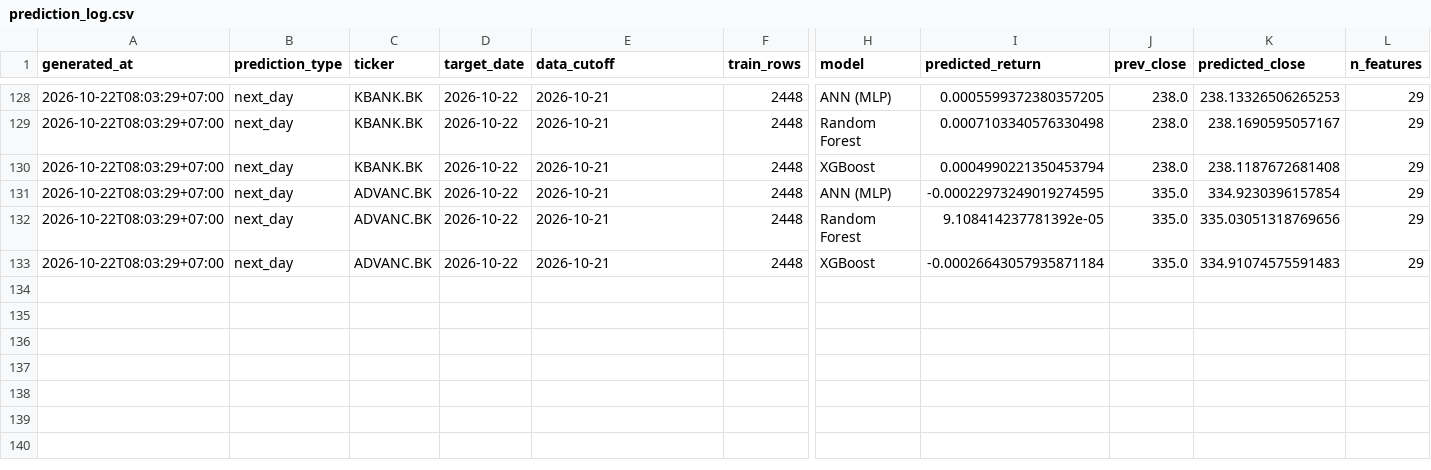
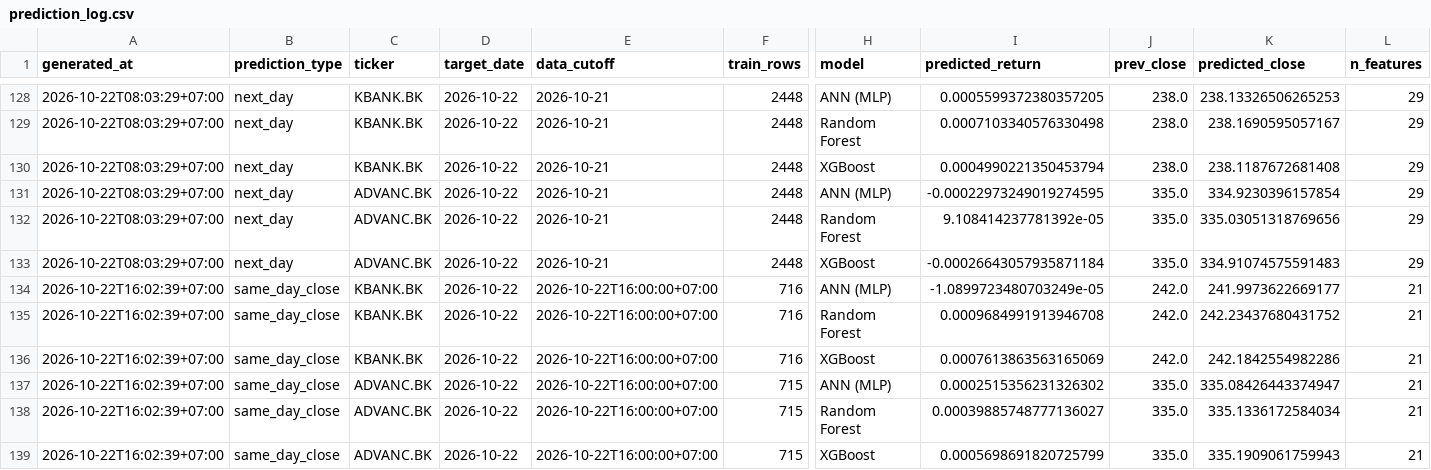
Before and after one commit to panifield/CN340_Stock_Prediction, a CSV file: task_b/results/prediction_log.csv, drawn as a sheet; only a part is shown, gaps mark what is left out; rows hold the shown columns only; the diff names each change by its address in the sheet, - before the commit and + after, or states it on an @@ line.

```diff
--- a/task_b/results/prediction_log.csv
+++ b/task_b/results/prediction_log.csv
+row 134: 2026-10-22T16:02:39+07:00 | same_day_close | KBANK.BK | 2026-10-22 | 2026-10-22T16:00:00+07:00 | 716 | ANN (MLP) | -1.0899723480703249e-05 | 242.0 | 241.9973622669177 | 21
+row 135: 2026-10-22T16:02:39+07:00 | same_day_close | KBANK.BK | 2026-10-22 | 2026-10-22T16:00:00+07:00 | 716 | Random Forest | 0.0009684991913946708 | 242.0 | 242.23437680431752 | 21
+row 136: 2026-10-22T16:02:39+07:00 | same_day_close | KBANK.BK | 2026-10-22 | 2026-10-22T16:00:00+07:00 | 716 | XGBoost | 0.0007613863563165069 | 242.0 | 242.1842554982286 | 21
+row 137: 2026-10-22T16:02:39+07:00 | same_day_close | ADVANC.BK | 2026-10-22 | 2026-10-22T16:00:00+07:00 | 715 | ANN (MLP) | 0.0002515356231326302 | 335.0 | 335.08426443374947 | 21
+row 138: 2026-10-22T16:02:39+07:00 | same_day_close | ADVANC.BK | 2026-10-22 | 2026-10-22T16:00:00+07:00 | 715 | Random Forest | 0.00039885748777136027 | 335.0 | 335.1336172584034 | 21
+row 139: 2026-10-22T16:02:39+07:00 | same_day_close | ADVANC.BK | 2026-10-22 | 2026-10-22T16:00:00+07:00 | 715 | XGBoost | 0.0005698691820725799 | 335.0 | 335.1909061759943 | 21
```
Also changed, not shown: task_b/results/dryrun/availability_1600.csv, task_b/results/prediction_log_close_meta.csv, 8 other files.
